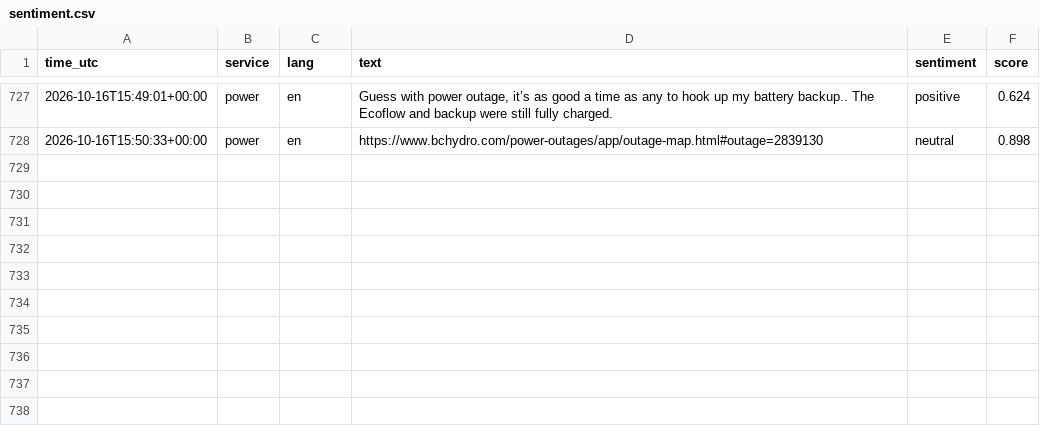
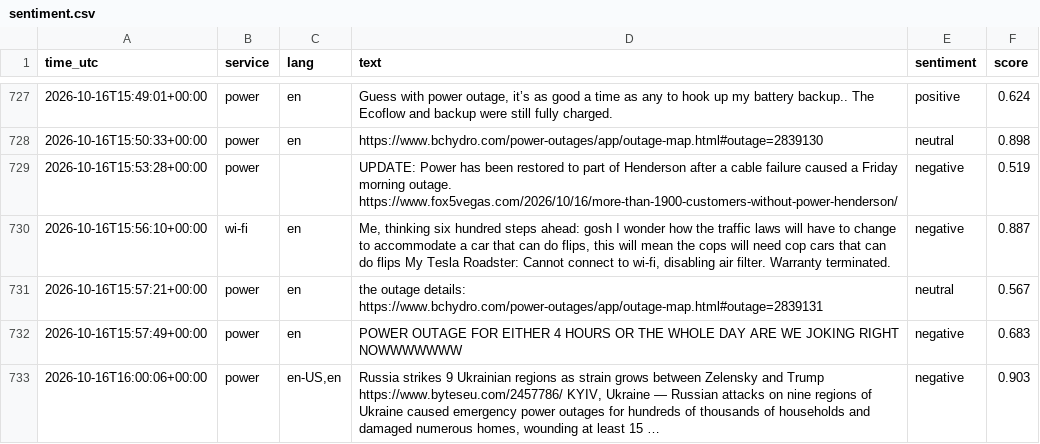
Before and after one commit to 8Y12N/ai4g-portfolio-Yazan_Nemo, a CSV file: Term 1/Week 6/hackathon/data/sentiment.csv, drawn as a sheet; only a part is shown, gaps mark what is left out; the diff names each change by its address in the sheet, - before the commit and + after, or states it on an @@ line.

```diff
--- a/Term 1/Week 6/hackathon/data/sentiment.csv
+++ b/Term 1/Week 6/hackathon/data/sentiment.csv
+row 729: 2026-10-16T15:53:28+00:00 | power |  | UPDATE: Power has been restored to part of Henderson after a cable failure caused a Friday morning outage. https://www.fox5vegas.com/2026/10/16/more-than-1900-customers-without-power-henderson/ | negative | 0.519
+row 730: 2026-10-16T15:56:10+00:00 | wi-fi | en | Me, thinking six hundred steps ahead: gosh I wonder how the traffic laws will have to change to accommodate a car that can do flips, this will mean the cops will need cop cars that can do flips My Tesla Roadster: Cannot connect to wi-fi, disabling air filter. Warranty terminated. | negative | 0.887
+row 731: 2026-10-16T15:57:21+00:00 | power | en | the outage details: https://www.bchydro.com/power-outages/app/outage-map.html#outage=2839131 | neutral | 0.567
+row 732: 2026-10-16T15:57:49+00:00 | power | en | POWER OUTAGE FOR EITHER 4 HOURS OR THE WHOLE DAY ARE WE JOKING RIGHT NOWWWWWWW | negative | 0.683
+row 733: 2026-10-16T16:00:06+00:00 | power | en-US,en | Russia strikes 9 Ukrainian regions as strain grows between Zelensky and Trump https://www.byteseu.com/2457786/ KYIV, Ukraine — Russian attacks on nine regions of Ukraine caused emergency power outages for hundreds of thousands of households and damaged numerous homes, wounding at least 15 … | negative | 0.903
```
Also changed, not shown: Term 1/Week 6/hackathon/data/posts.csv, 1 other file.
